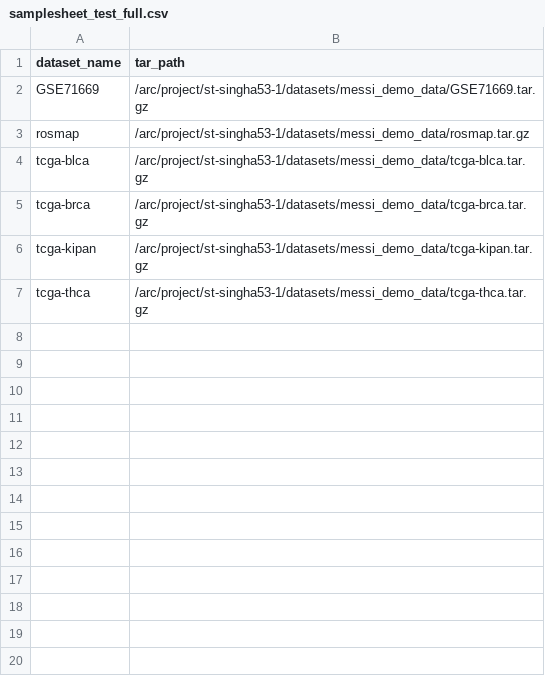
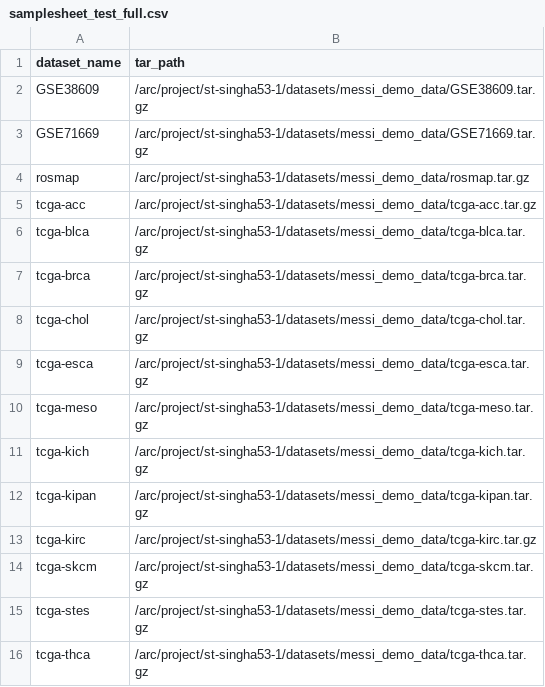
Before and after one commit to CompBio-Lab/MESSI-pipeline, a CSV file: data/samplesheet_test_full.csv, drawn as a sheet; the diff names each change by its address in the sheet, - before the commit and + after, or states it on an @@ line.

```diff
--- a/data/samplesheet_test_full.csv
+++ b/data/samplesheet_test_full.csv
+row 2: GSE38609 | /arc/project/st-singha53-1/datasets/messi_demo_data/GSE38609.tar.gz
+row 5: tcga-acc | /arc/project/st-singha53-1/datasets/messi_demo_data/tcga-acc.tar.gz
+row 8: tcga-chol | /arc/project/st-singha53-1/datasets/messi_demo_data/tcga-chol.tar.gz
+row 9: tcga-esca | /arc/project/st-singha53-1/datasets/messi_demo_data/tcga-esca.tar.gz
+row 10: tcga-meso | /arc/project/st-singha53-1/datasets/messi_demo_data/tcga-meso.tar.gz
+row 11: tcga-kich | /arc/project/st-singha53-1/datasets/messi_demo_data/tcga-kich.tar.gz
+row 13: tcga-kirc | /arc/project/st-singha53-1/datasets/messi_demo_data/tcga-kirc.tar.gz
+row 14: tcga-skcm | /arc/project/st-singha53-1/datasets/messi_demo_data/tcga-skcm.tar.gz
+row 15: tcga-stes | /arc/project/st-singha53-1/datasets/messi_demo_data/tcga-stes.tar.gz
```
Also changed, not shown: data/samplesheet_simulated_data.csv.
